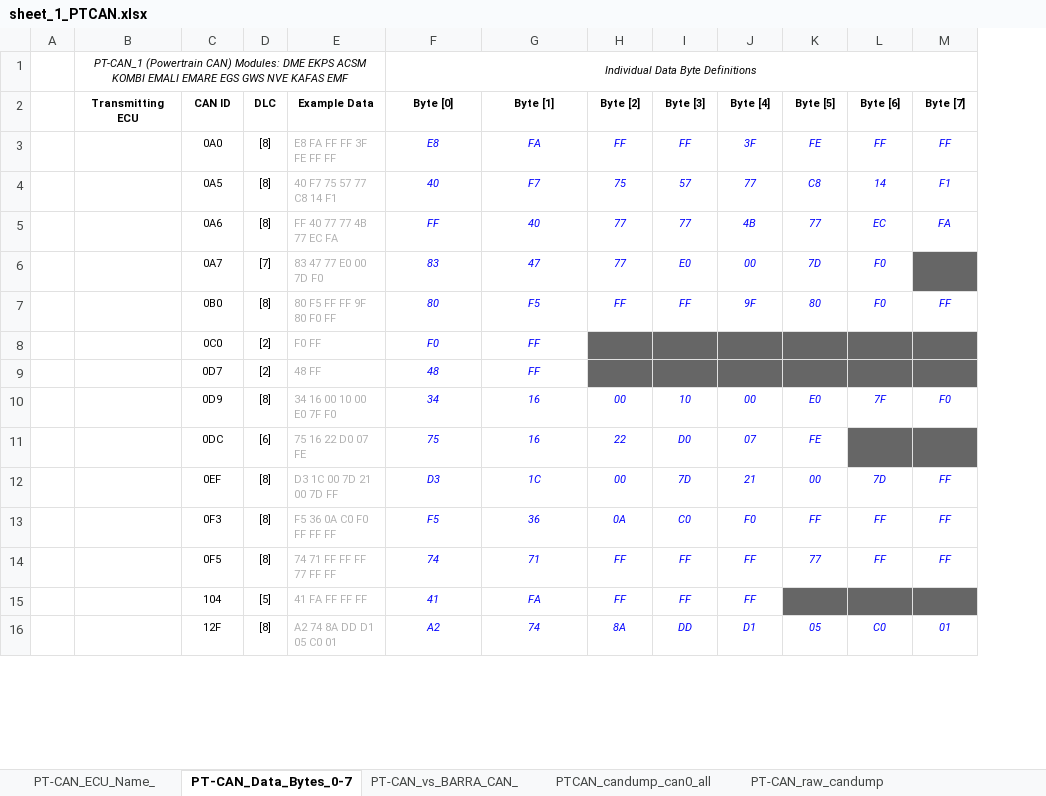
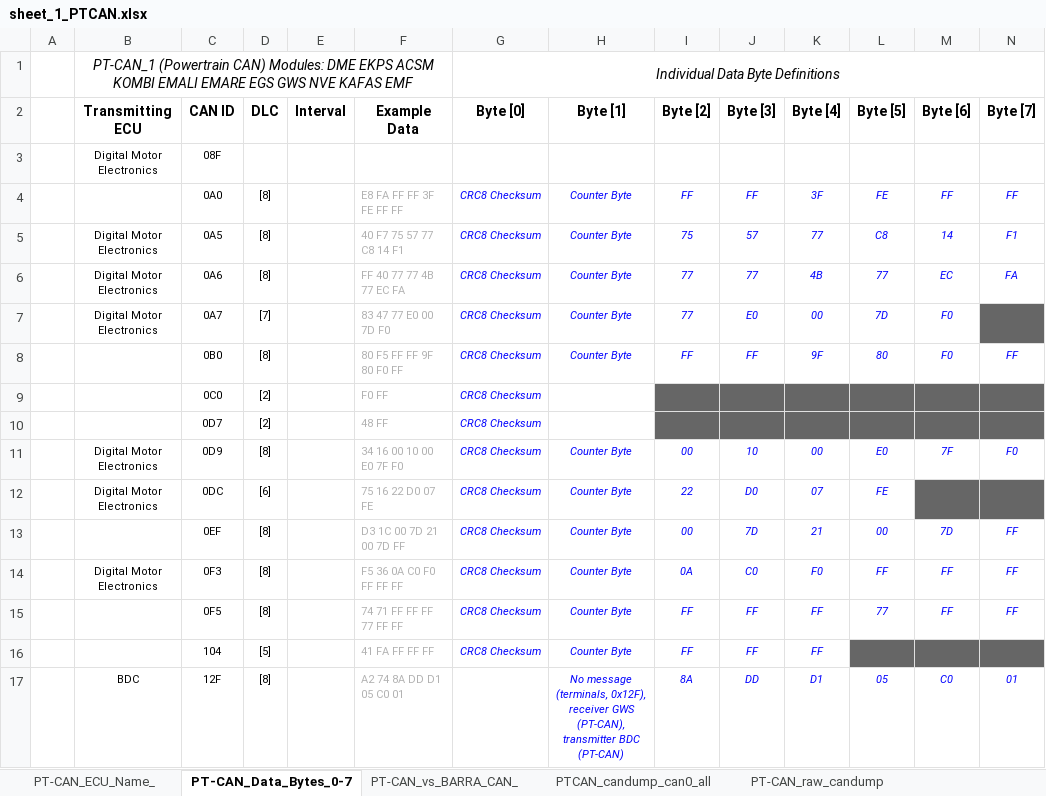
Before and after one commit to jakka351/Barra-in-a-Beamer, an Excel workbook: logs/sheet_1_PTCAN.xlsx, sheet PT-CAN_Data_Bytes_0-7, drawn as a sheet; only a part is shown; values as stored, in another font and other column widths than the file's, no borders; addresses are those after the commit; rows hold the shown columns only; the diff covers the shown part only; the diff names each change by its address in the sheet, - before the commit and + after, or states it on an @@ line.

Commit message:
Updated sheet_1_PTCAN.xlsx

```diff
--- a/logs/sheet_1_PTCAN.xlsx (sheet PT-CAN_Data_Bytes_0-7)
+++ b/logs/sheet_1_PTCAN.xlsx (sheet PT-CAN_Data_Bytes_0-7)
+column E (Interval), empty
@@ B1 text size: larger @@
@@ G1 text size: larger @@
@@ B2:D2 text size: larger @@
@@ F2:N2 text size: larger @@
+row 3:  | Digital Motor Electronics | 08F
-G4 (Byte [0]): E8
+G4 (Byte [0]): CRC8 Checksum
-H4 (Byte [1]): FA
+H4 (Byte [1]): Counter Byte
-B5:B7 (Transmitting ECU): (empty)
+B5:B7 (Transmitting ECU): Digital Motor Electronics
-G5 (Byte [0]): 40
+G5 (Byte [0]): CRC8 Checksum
-H5 (Byte [1]): F7
+H5 (Byte [1]): Counter Byte
-G6 (Byte [0]): FF
+G6 (Byte [0]): CRC8 Checksum
-H6 (Byte [1]): 40
+H6 (Byte [1]): Counter Byte
-G7 (Byte [0]): 83
+G7 (Byte [0]): CRC8 Checksum
-H7 (Byte [1]): 47
+H7 (Byte [1]): Counter Byte
-G8 (Byte [0]): 80
+G8 (Byte [0]): CRC8 Checksum
-H8 (Byte [1]): F5
+H8 (Byte [1]): Counter Byte
-G9 (Byte [0]): F0
+G9 (Byte [0]): CRC8 Checksum
-H9:H10 (Byte [1]): FF
+H9:H10 (Byte [1]): (empty)
-G10 (Byte [0]): 48
+G10 (Byte [0]): CRC8 Checksum
-B11:B12 (Transmitting ECU): (empty)
+B11:B12 (Transmitting ECU): Digital Motor Electronics
-G11 (Byte [0]): 34
+G11 (Byte [0]): CRC8 Checksum
-H11:H12 (Byte [1]): 16
+H11:H12 (Byte [1]): Counter Byte
-G12 (Byte [0]): 75
+G12 (Byte [0]): CRC8 Checksum
-G13 (Byte [0]): D3
+G13 (Byte [0]): CRC8 Checksum
-H13 (Byte [1]): 1C
+H13 (Byte [1]): Counter Byte
-B14 (Transmitting ECU): (empty)
+B14 (Transmitting ECU): Digital Motor Electronics
-G14 (Byte [0]): F5
+G14 (Byte [0]): CRC8 Checksum
-H14 (Byte [1]): 36
+H14 (Byte [1]): Counter Byte
-G15 (Byte [0]): 74
+G15 (Byte [0]): CRC8 Checksum
-H15 (Byte [1]): 71
+H15 (Byte [1]): Counter Byte
-G16 (Byte [0]): 41
+G16 (Byte [0]): CRC8 Checksum
-H16 (Byte [1]): FA
+H16 (Byte [1]): Counter Byte
-B17 (Transmitting ECU): (empty)
+B17 (Transmitting ECU): BDC
-G17 (Byte [0]): A2
+G17 (Byte [0]): (empty)
-H17 (Byte [1]): 74
+H17 (Byte [1]): No message (terminals, 0x12F), receiver GWS (PT-CAN), transmitter BDC (PT-CAN)
```
Also changed, not shown: 2 added rows, 113 edited cells and cell formats elsewhere in this sheet.
